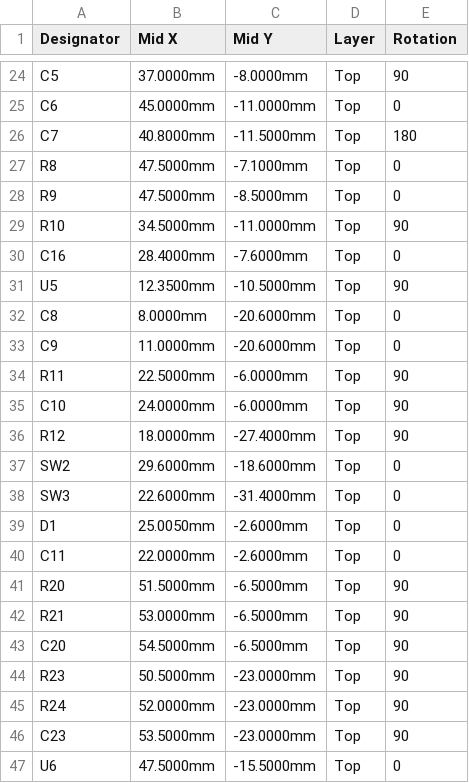
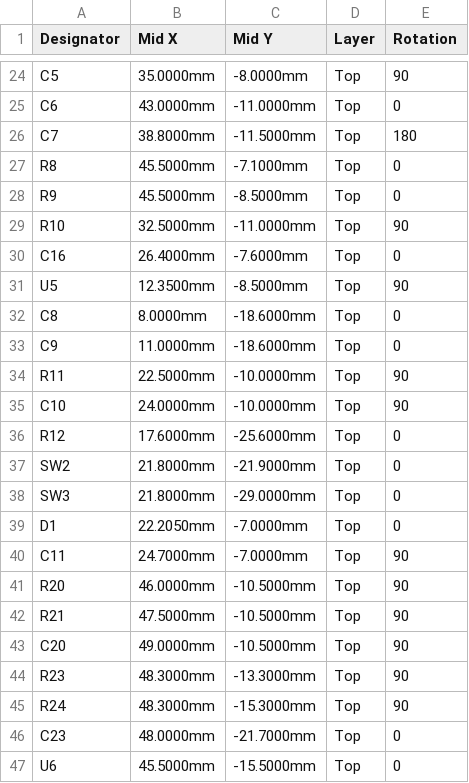
Before and after one commit to JamesTwallin/gas_sensor, a CSV file: hardware/phone_board/production/cpl.csv, drawn as a sheet; only a part is shown, gaps mark what is left out; the diff covers the shown part only; the diff names each change by its address in the sheet, - before the commit and + after, or states it on an @@ line.

```diff
--- a/hardware/phone_board/production/cpl.csv
+++ b/hardware/phone_board/production/cpl.csv
-B24 (Mid X): 37.0000mm
+B24 (Mid X): 35.0000mm
-B25 (Mid X): 45.0000mm
+B25 (Mid X): 43.0000mm
-B26 (Mid X): 40.8000mm
+B26 (Mid X): 38.8000mm
-B27:B28 (Mid X): 47.5000mm
+B27:B28 (Mid X): 45.5000mm
-B29 (Mid X): 34.5000mm
+B29 (Mid X): 32.5000mm
-B30 (Mid X): 28.4000mm
+B30 (Mid X): 26.4000mm
-C31 (Mid Y): -10.5000mm
+C31 (Mid Y): -8.5000mm
-C32:C33 (Mid Y): -20.6000mm
+C32:C33 (Mid Y): -18.6000mm
-C34:C35 (Mid Y): -6.0000mm
+C34:C35 (Mid Y): -10.0000mm
-B36 (Mid X): 18.0000mm
+B36 (Mid X): 17.6000mm
-C36 (Mid Y): -27.4000mm
+C36 (Mid Y): -25.6000mm
-E36 (Rotation): 90
+E36 (Rotation): 0
-B37 (Mid X): 29.6000mm
+B37 (Mid X): 21.8000mm
-C37 (Mid Y): -18.6000mm
+C37 (Mid Y): -21.9000mm
-B38 (Mid X): 22.6000mm
+B38 (Mid X): 21.8000mm
-C38 (Mid Y): -31.4000mm
+C38 (Mid Y): -29.0000mm
-B39 (Mid X): 25.0050mm
+B39 (Mid X): 22.2050mm
-C39:C40 (Mid Y): -2.6000mm
+C39:C40 (Mid Y): -7.0000mm
-B40 (Mid X): 22.0000mm
+B40 (Mid X): 24.7000mm
-E40 (Rotation): 0
+E40 (Rotation): 90
-B41 (Mid X): 51.5000mm
+B41 (Mid X): 46.0000mm
-C41:C43 (Mid Y): -6.5000mm
+C41:C43 (Mid Y): -10.5000mm
-B42 (Mid X): 53.0000mm
+B42 (Mid X): 47.5000mm
-B43 (Mid X): 54.5000mm
+B43 (Mid X): 49.0000mm
-B44 (Mid X): 50.5000mm
+B44 (Mid X): 48.3000mm
-C44 (Mid Y): -23.0000mm
+C44 (Mid Y): -13.3000mm
-B45 (Mid X): 52.0000mm
+B45 (Mid X): 48.3000mm
-C45 (Mid Y): -23.0000mm
+C45 (Mid Y): -15.3000mm
-B46 (Mid X): 53.5000mm
+B46 (Mid X): 48.0000mm
-C46 (Mid Y): -23.0000mm
+C46 (Mid Y): -21.7000mm
-E46 (Rotation): 90
+E46 (Rotation): 0
-B47 (Mid X): 47.5000mm
+B47 (Mid X): 45.5000mm
```
Also changed, not shown: 55 edited cells elsewhere in this file, 33 other files.
